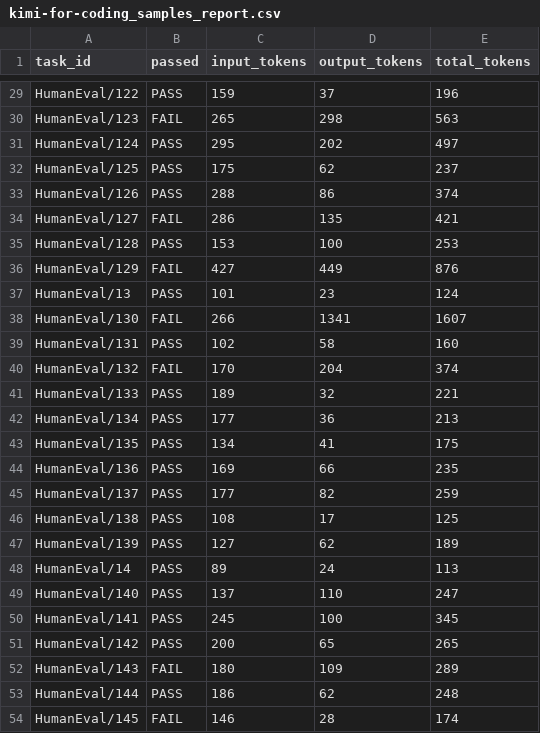
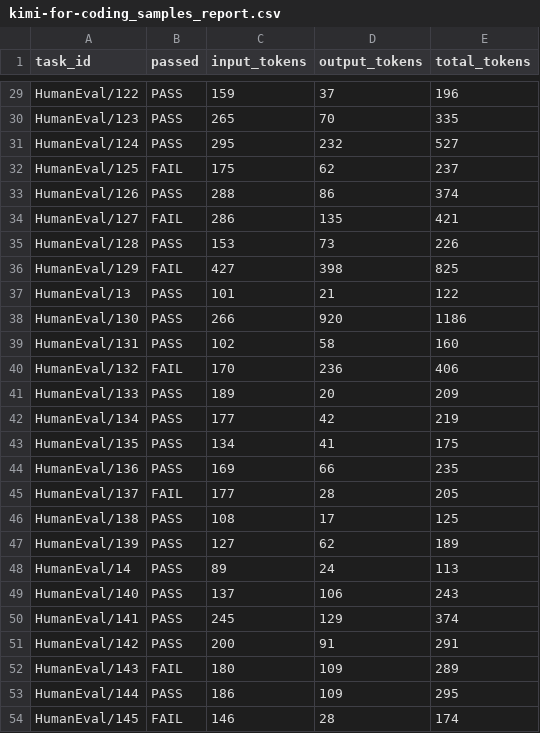
Before and after one commit to knight0940/deer-flow, a CSV file: backend/kimi-for-coding_samples_report.csv, drawn as a sheet; only a part is shown, gaps mark what is left out; the diff covers the shown part only; the diff names each change by its address in the sheet, - before the commit and + after, or states it on an @@ line.

```diff
--- a/backend/kimi-for-coding_samples_report.csv
+++ b/backend/kimi-for-coding_samples_report.csv
-B30 (passed): FAIL
+B30 (passed): PASS
-D30 (output_tokens): 298
+D30 (output_tokens): 70
-E30 (total_tokens): 563
+E30 (total_tokens): 335
-D31 (output_tokens): 202
+D31 (output_tokens): 232
-E31 (total_tokens): 497
+E31 (total_tokens): 527
-B32 (passed): PASS
+B32 (passed): FAIL
-D35 (output_tokens): 100
+D35 (output_tokens): 73
-E35 (total_tokens): 253
+E35 (total_tokens): 226
-D36 (output_tokens): 449
+D36 (output_tokens): 398
-E36 (total_tokens): 876
+E36 (total_tokens): 825
-D37 (output_tokens): 23
+D37 (output_tokens): 21
-E37 (total_tokens): 124
+E37 (total_tokens): 122
-B38 (passed): FAIL
+B38 (passed): PASS
-D38 (output_tokens): 1341
+D38 (output_tokens): 920
-E38 (total_tokens): 1607
+E38 (total_tokens): 1186
-D40 (output_tokens): 204
+D40 (output_tokens): 236
-E40 (total_tokens): 374
+E40 (total_tokens): 406
-D41 (output_tokens): 32
+D41 (output_tokens): 20
-E41 (total_tokens): 221
+E41 (total_tokens): 209
-D42 (output_tokens): 36
+D42 (output_tokens): 42
-E42 (total_tokens): 213
+E42 (total_tokens): 219
-B45 (passed): PASS
+B45 (passed): FAIL
-D45 (output_tokens): 82
+D45 (output_tokens): 28
-E45 (total_tokens): 259
+E45 (total_tokens): 205
-D49 (output_tokens): 110
+D49 (output_tokens): 106
-E49 (total_tokens): 247
+E49 (total_tokens): 243
-D50 (output_tokens): 100
+D50 (output_tokens): 129
-E50 (total_tokens): 345
+E50 (total_tokens): 374
-D51 (output_tokens): 65
+D51 (output_tokens): 91
-E51 (total_tokens): 265
+E51 (total_tokens): 291
-D53 (output_tokens): 62
+D53 (output_tokens): 109
-E53 (total_tokens): 248
+E53 (total_tokens): 295
```
Also changed, not shown: 123 edited cells elsewhere in this file, 27 other files.
